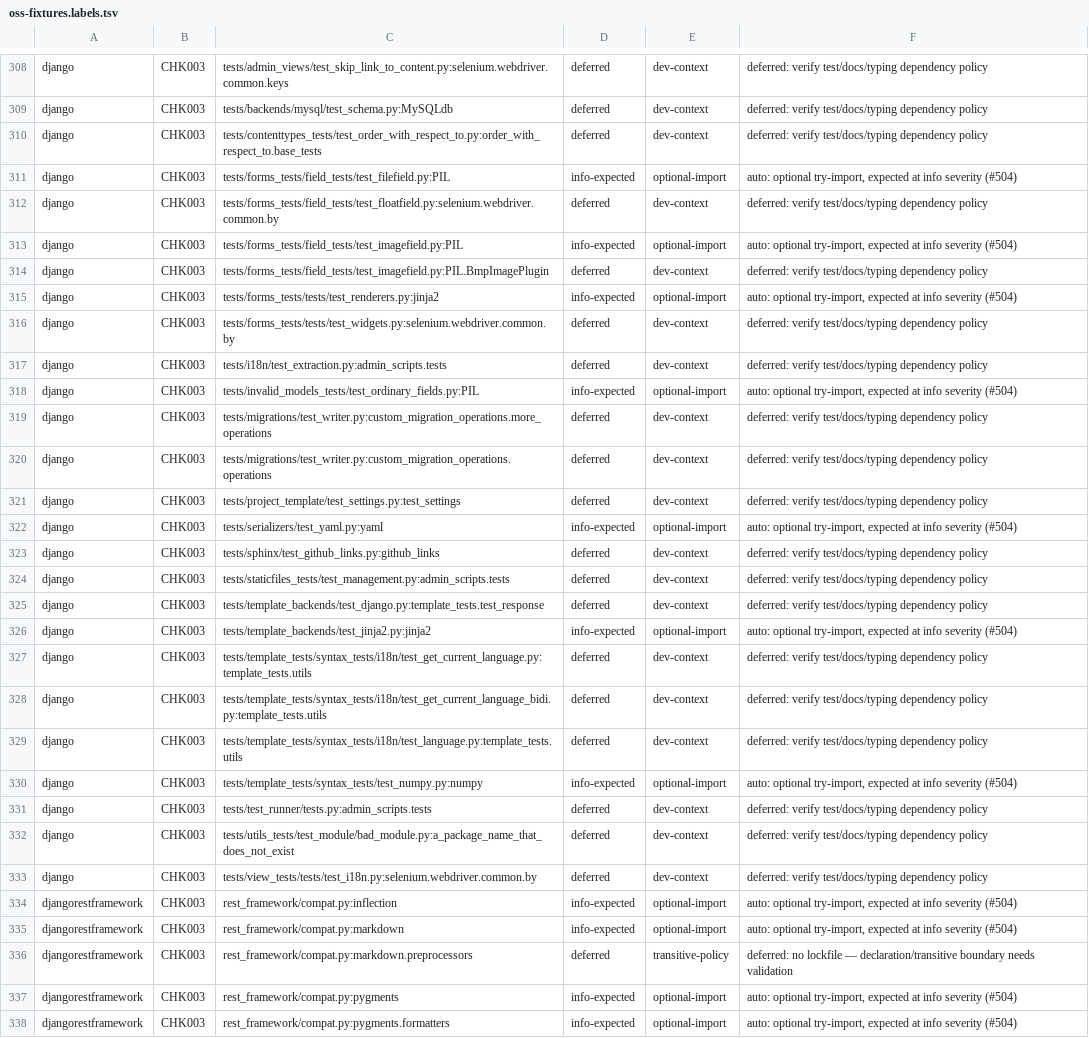
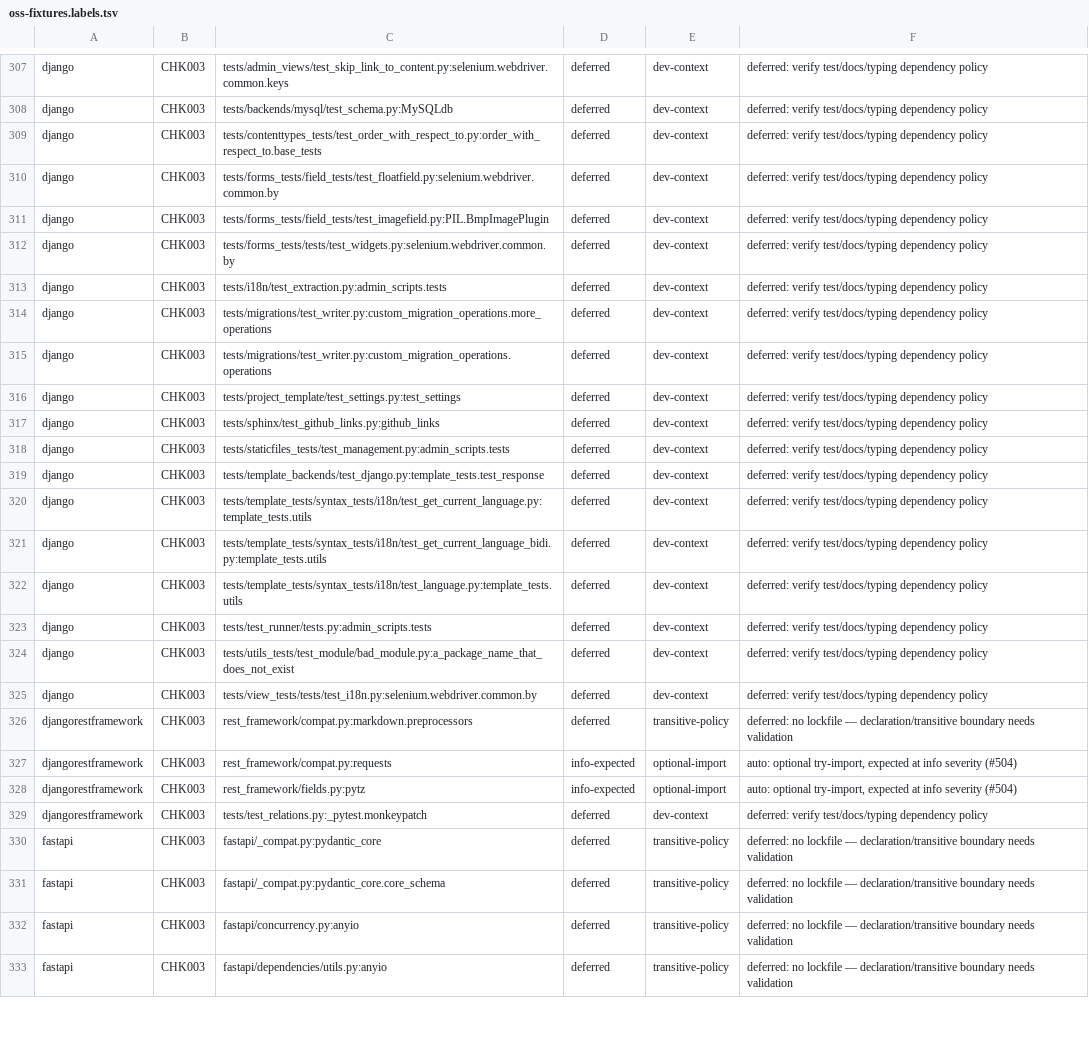
Before and after one commit to watany-dev/chokkin, a TSV file: scripts/oss-fixtures.labels.tsv, drawn as a sheet; only a part is shown, gaps mark what is left out; the shorter side is filled out with more unchanged rows; the diff covers the shown part only; the diff names each change by its address in the sheet, - before the commit and + after, or states it on an @@ line.

```diff
--- a/scripts/oss-fixtures.labels.tsv
+++ b/scripts/oss-fixtures.labels.tsv
-row 311: django | CHK003 | tests/forms_tests/field_tests/test_filefield.py:PIL | info-expected | optional-import | auto: optional try-import, expected at info severity (#504)
-row 313: django | CHK003 | tests/forms_tests/field_tests/test_imagefield.py:PIL | info-expected | optional-import | auto: optional try-import, expected at info severity (#504)
-row 315: django | CHK003 | tests/forms_tests/tests/test_renderers.py:jinja2 | info-expected | optional-import | auto: optional try-import, expected at info severity (#504)
-row 318: django | CHK003 | tests/invalid_models_tests/test_ordinary_fields.py:PIL | info-expected | optional-import | auto: optional try-import, expected at info severity (#504)
-row 322: django | CHK003 | tests/serializers/test_yaml.py:yaml | info-expected | optional-import | auto: optional try-import, expected at info severity (#504)
-row 326: django | CHK003 | tests/template_backends/test_jinja2.py:jinja2 | info-expected | optional-import | auto: optional try-import, expected at info severity (#504)
-row 330: django | CHK003 | tests/template_tests/syntax_tests/test_numpy.py:numpy | info-expected | optional-import | auto: optional try-import, expected at info severity (#504)
-row 334: djangorestframework | CHK003 | rest_framework/compat.py:inflection | info-expected | optional-import | auto: optional try-import, expected at info severity (#504)
-row 335: djangorestframework | CHK003 | rest_framework/compat.py:markdown | info-expected | optional-import | auto: optional try-import, expected at info severity (#504)
-row 337: djangorestframework | CHK003 | rest_framework/compat.py:pygments | info-expected | optional-import | auto: optional try-import, expected at info severity (#504)
-row 338: djangorestframework | CHK003 | rest_framework/compat.py:pygments.formatters | info-expected | optional-import | auto: optional try-import, expected at info severity (#504)
```
Also changed, not shown: 16 removed rows elsewhere in this file.
